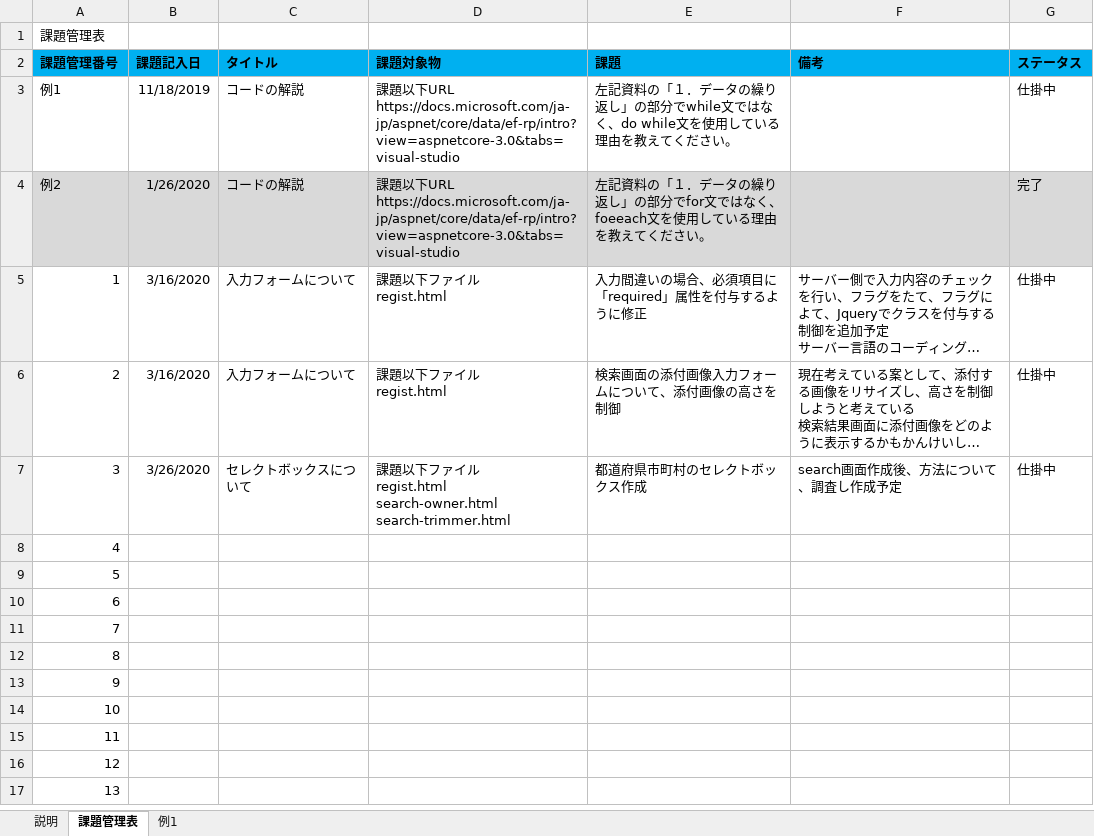
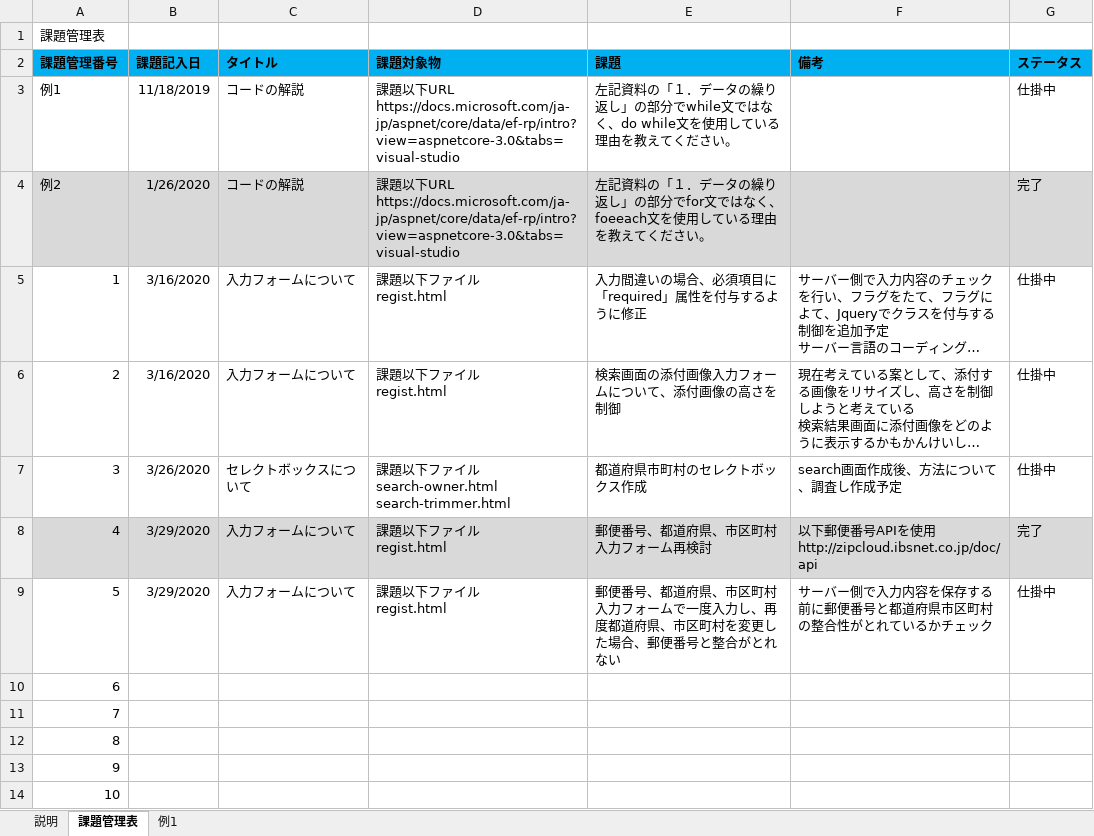
Before and after one commit to tsushoji/AniMatchProject-20200126, an Excel workbook: 04課題管理/課題管理表.xlsx, sheet 課題管理表, drawn as a sheet; only a part is shown; the shorter side is filled out with more unchanged rows; long unchanged cells end in …; values as stored, in another font and other column widths than the file's, no borders; charts and pictures not drawn; ↵ is a line break in a cell; the diff names each change by its address in the sheet, - before the commit and + after, or states it on an @@ line.

```diff
--- a/04課題管理/課題管理表.xlsx (sheet 課題管理表)
+++ b/04課題管理/課題管理表.xlsx (sheet 課題管理表)
-D7 (課題対象物): …ル ↵ regist.html ↵ search-owner.html ↵ search-trimmer.html
+D7 (課題対象物): …ル ↵ search-owner.html ↵ search-trimmer.html
-A8:G8 fill: none
+A8:G8 fill: #D9D9D9
-B8:B9 (課題記入日): (empty)
+B8:B9 (課題記入日): 3/29/2020
-C8:C9 (タイトル): (empty)
+C8:C9 (タイトル): 入力フォームについて
-D8:D9 (課題対象物): (empty)
+D8:D9 (課題対象物): 課題以下ファイル ↵ regist.html
-E8 (課題): (empty)
+E8 (課題): 郵便番号、都道府県、市区町村入力フォーム再検討
-F8 (備考): (empty)
+F8 (備考): 以下郵便番号APIを使用 ↵ http://zipcloud.ibsnet.co.jp/doc/api
-G8 (ステータス): (empty)
+G8 (ステータス): 完了
-E9 (課題): (empty)
+E9 (課題): 郵便番号、都道府県、市区町村入力フォームで一度入力し、再度都道府県、市区町村を変更した場合、郵便番号と整合がとれない
-F9 (備考): (empty)
+F9 (備考): サーバー側で入力内容を保存する前に郵便番号と都道府県市区町村の整合性がとれているかチェック
-G9 (ステータス): (empty)
+G9 (ステータス): 仕掛中
```
Also changed, not shown: 5 other files.
